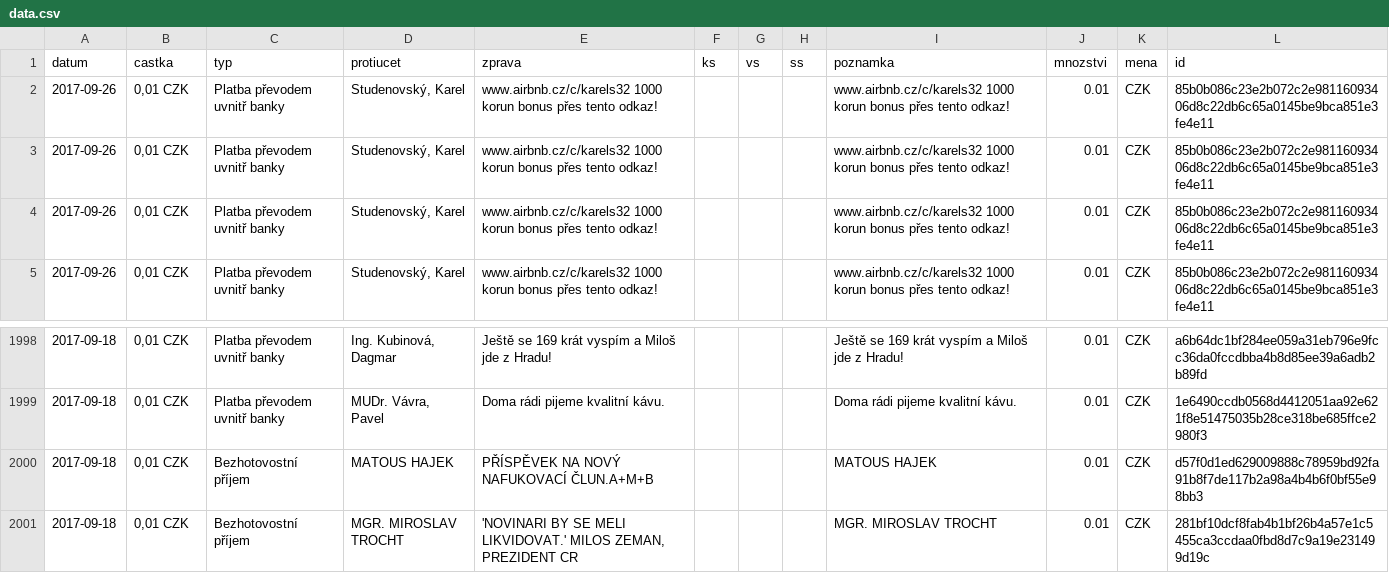
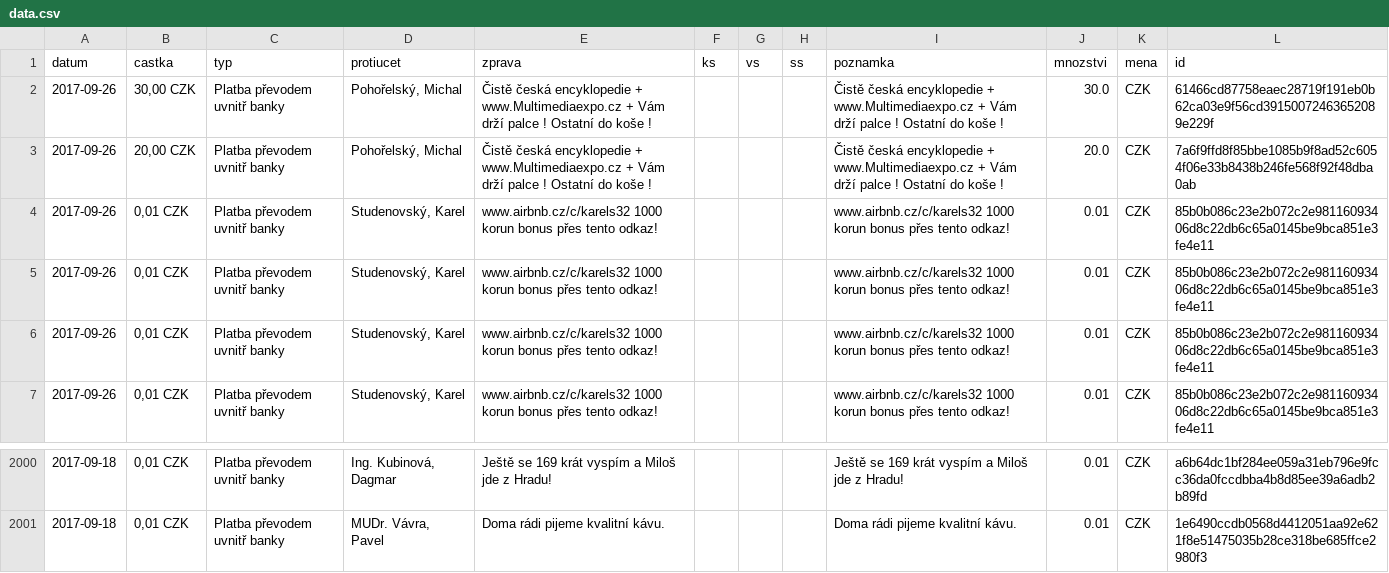
Before and after one commit to korczis/zeman-ucet, a CSV file: data/data.csv, drawn as a sheet; only a part is shown, gaps mark what is left out; removed rows and columns are numbered as before the commit, all else as after; the diff names each change by its address in the sheet, - before the commit and + after, or states it on an @@ line.

```diff
--- a/data/data.csv
+++ b/data/data.csv
+row 2: 2017-09-26 | 30,00 CZK | Platba převodem uvnitř banky | Pohořelský, Michal | Čistě česká encyklopedie + www.Multimediaexpo.cz + Vám drží palce ! Ostatní do koše ! |  |  |  | Čistě česká encyklopedie + www.Multimediaexpo.cz + Vám drží palce ! Ostatní do koše ! | 30.0 | CZK | 61466cd87758eaec28719f191eb0b62ca03e9f56cd39150072463652089e229f
+row 3: 2017-09-26 | 20,00 CZK | Platba převodem uvnitř banky | Pohořelský, Michal | Čistě česká encyklopedie + www.Multimediaexpo.cz + Vám drží palce ! Ostatní do koše ! |  |  |  | Čistě česká encyklopedie + www.Multimediaexpo.cz + Vám drží palce ! Ostatní do koše ! | 20.0 | CZK | 7a6f9ffd8f85bbe1085b9f8ad52c6054f06e33b8438b246fe568f92f48dba0ab
-row 2000: 2017-09-18 | 0,01 CZK | Bezhotovostní příjem | MATOUS HAJEK | PŘÍSPĚVEK NA NOVÝ NAFUKOVACÍ ČLUN.A+M+B |  |  |  | MATOUS HAJEK | 0.01 | CZK | d57f0d1ed629009888c78959bd92fa91b8f7de117b2a98a4b4b6f0bf55e98bb3
-row 2001: 2017-09-18 | 0,01 CZK | Bezhotovostní příjem | MGR. MIROSLAV TROCHT | 'NOVINARI BY SE MELI LIKVIDOVAT.' MILOS ZEMAN, PREZIDENT CR |  |  |  | MGR. MIROSLAV TROCHT | 0.01 | CZK | 281bf10dcf8fab4b1bf26b4a57e1c5455ca3ccdaa0fbd8d7c9a19e231499d19c
```
Also changed, not shown: 1 other file.
